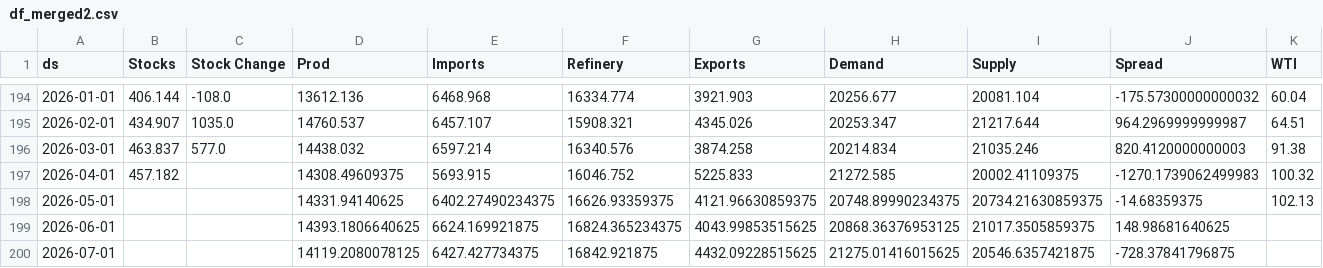
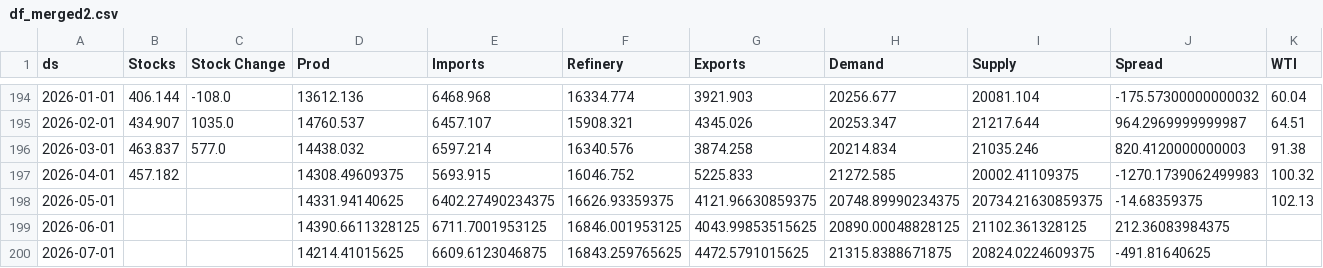
Before and after one commit to aaluqdah/Trey-Al-Uqdah-S-D-Repository, a CSV file: df_merged2.csv, drawn as a sheet; only a part is shown, gaps mark what is left out.

```diff
--- a/df_merged2.csv
+++ b/df_merged2.csv
@@ -198,3 +198,3 @@ ds,Stocks,Stock Change,Prod,Imports,Refinery,Exports,Demand,Supply,Spread,WTI
 2026-05-01,,,14331.94140625,6402.27490234375,16626.93359375,4121.96630859375,20748.89990234375,20734.21630859375,-14.68359375,102.13
-2026-06-01,,,14393.1806640625,6624.169921875,16824.365234375,4043.99853515625,20868.36376953125,21017.3505859375,148.98681640625,
-2026-07-01,,,14119.2080078125,6427.427734375,16842.921875,4432.09228515625,21275.01416015625,20546.6357421875,-728.37841796875,
+2026-06-01,,,14390.6611328125,6711.7001953125,16846.001953125,4043.99853515625,20890.00048828125,21102.361328125,212.36083984375,
+2026-07-01,,,14214.41015625,6609.6123046875,16843.259765625,4472.5791015625,21315.8388671875,20824.0224609375,-491.81640625,
```
